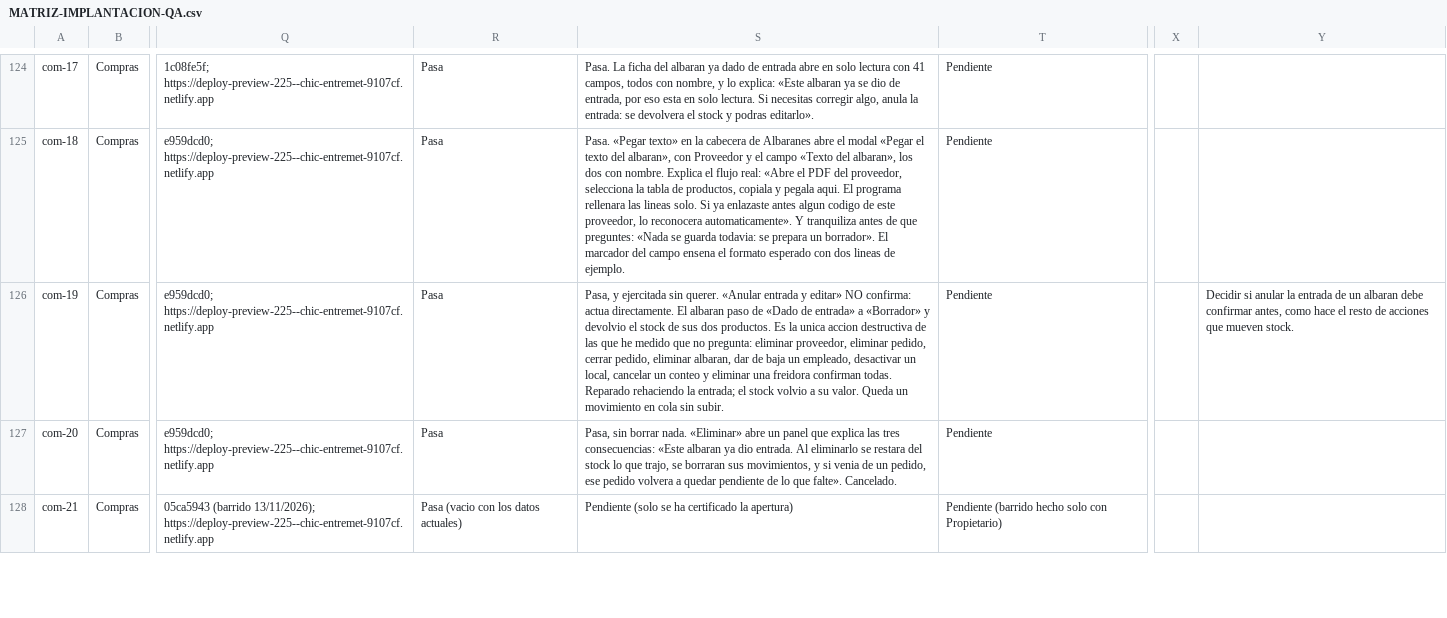
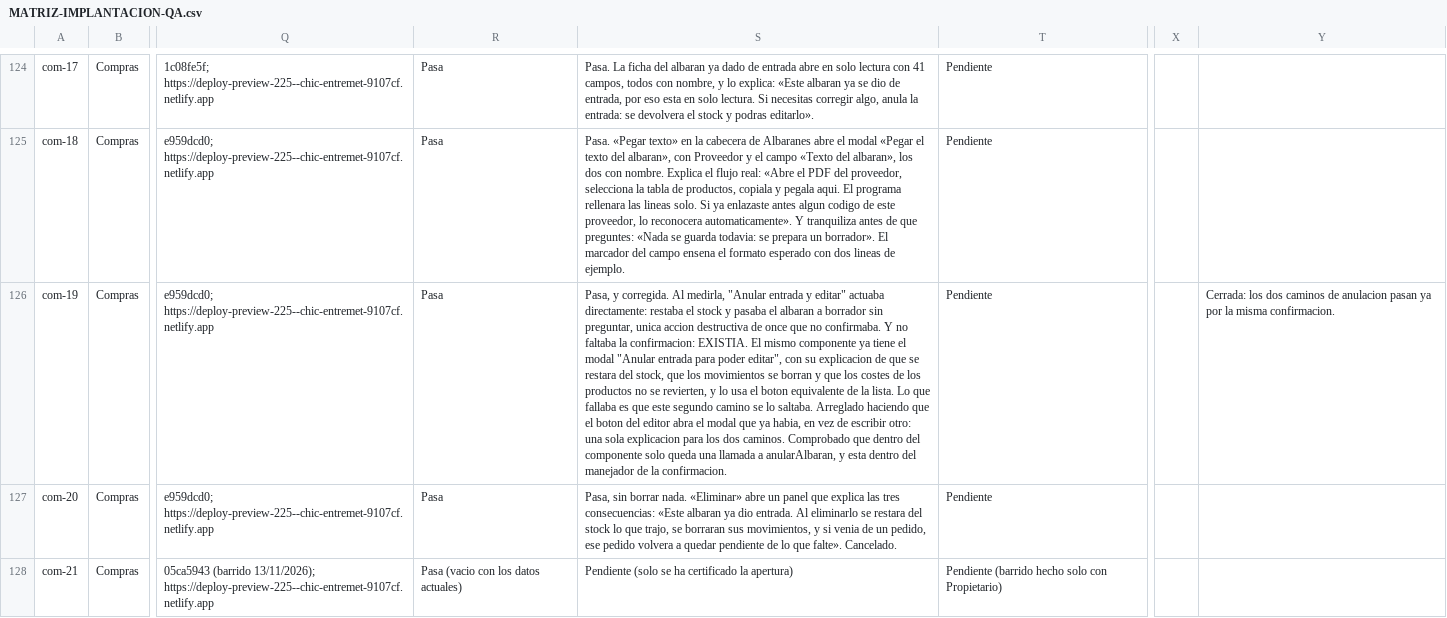
Before and after one commit to Plopezm1990/Almacen, a CSV file: docs/rediseno/MATRIZ-IMPLANTACION-QA.csv, drawn as a sheet; only a part is shown, gaps mark what is left out; the diff names each change by its address in the sheet, - before the commit and + after, or states it on an @@ line.

```diff
--- a/docs/rediseno/MATRIZ-IMPLANTACION-QA.csv
+++ b/docs/rediseno/MATRIZ-IMPLANTACION-QA.csv
-S126: Pasa, y ejercitada sin querer. «Anular entrada y editar» NO confirma: actua directamente. El albaran paso de «Dado de entrada» a «Borrador» y devolvio el stock de sus dos productos. Es la unica accion destructiva de las que he medido que no pregunta: eliminar proveedor, eliminar pedido, cerrar pedido, eliminar albaran, dar de baja un empleado, desactivar un local, cancelar un conteo y eliminar una freidora confirman todas. Reparado rehaciendo la entrada; el stock volvio a su valor. Queda un movimiento en cola sin subir.
+S126: Pasa, y corregida. Al medirla, "Anular entrada y editar" actuaba directamente: restaba el stock y pasaba el albaran a borrador sin preguntar, unica accion destructiva de once que no confirmaba. Y no faltaba la confirmacion: EXISTIA. El mismo componente ya tiene el modal "Anular entrada para poder editar", con su explicacion de que se restara del stock, que los movimientos se borran y que los costes de los productos no se revierten, y lo usa el boton equivalente de la lista. Lo que fallaba es que este segundo camino se lo saltaba. Arreglado haciendo que el boton del editor abra el modal que ya habia, en vez de escribir otro: una sola explicacion para los dos caminos. Comprobado que dentro del componente solo queda una llamada a anularAlbaran, y esta dentro del manejador de la confirmacion.
-Y126: Decidir si anular la entrada de un albaran debe confirmar antes, como hace el resto de acciones que mueven stock.
+Y126: Cerrada: los dos caminos de anulacion pasan ya por la misma confirmacion.
```
Also changed, not shown: 2 other files.
